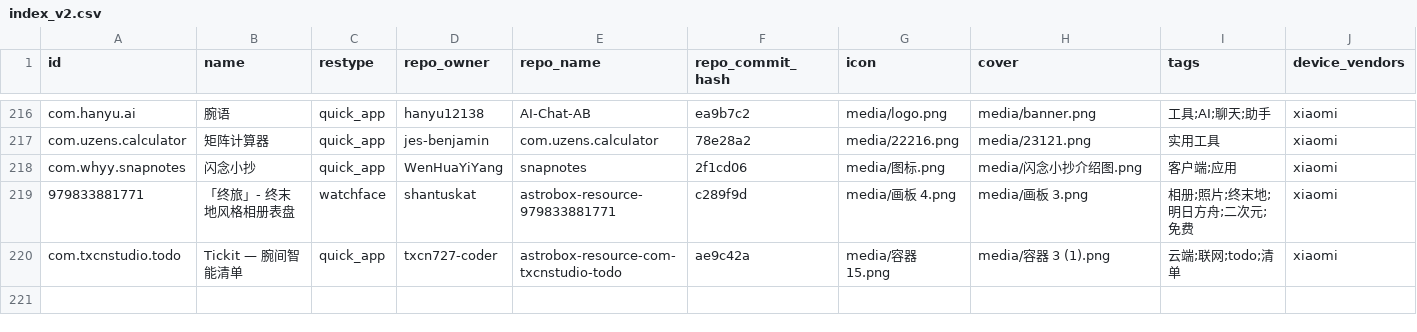
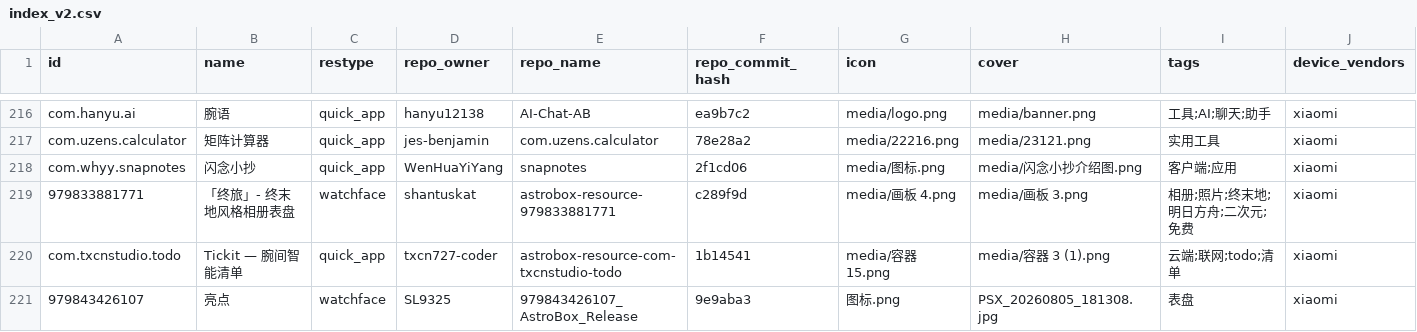
Before and after one commit to AstralSightStudios/AstroBox-Repo-Mirror, a CSV file: AstralSightStudios/AstroBox-Repo/refs/heads/main/index_v2.csv, drawn as a sheet; only a part is shown, gaps mark what is left out; rows hold the shown columns only; the diff names each change by its address in the sheet, - before the commit and + after, or states it on an @@ line.

```diff
--- a/AstralSightStudios/AstroBox-Repo/refs/heads/main/index_v2.csv
+++ b/AstralSightStudios/AstroBox-Repo/refs/heads/main/index_v2.csv
-F220 (repo_commit_hash): ae9c42a
+F220 (repo_commit_hash): 1b14541
+row 221: 979843426107 | 亮点 | watchface | SL9325 | 979843426107_AstroBox_Release | 9e9aba3 | 图标.png | PSX_20260805_181308.jpg | 表盘 | xiaomi
```
Also changed, not shown: AstralSightStudios/AstroBox-Repo/refs/heads/main/index.csv, 15 other files.
